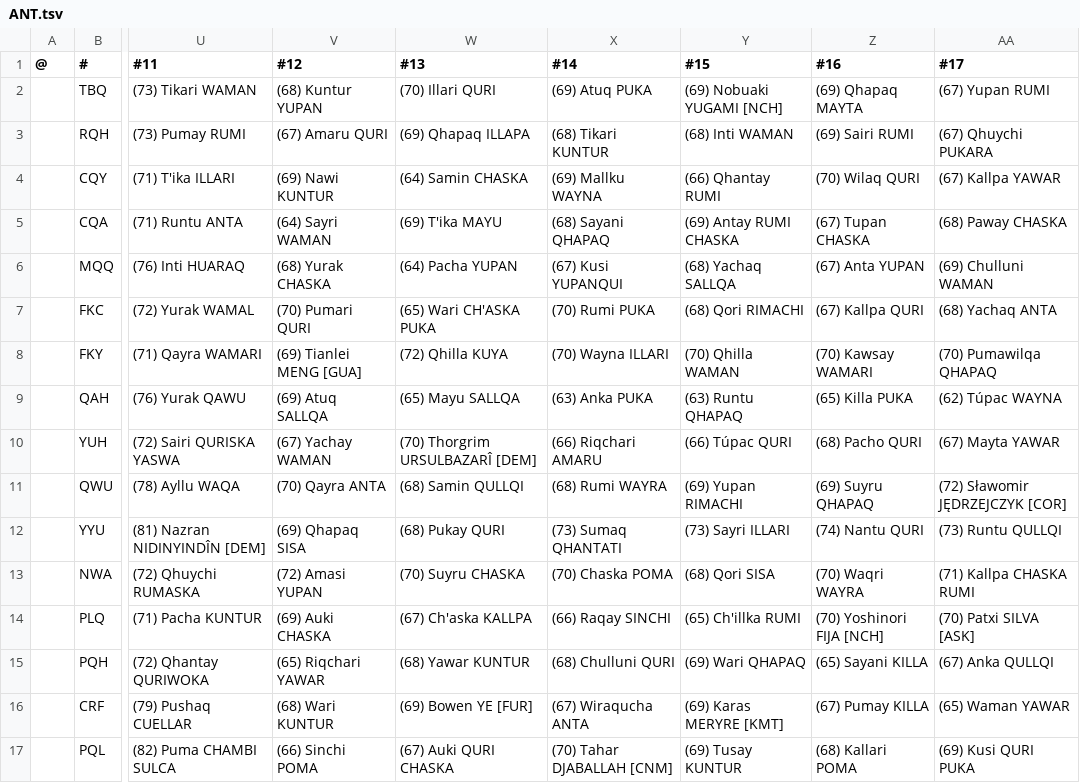
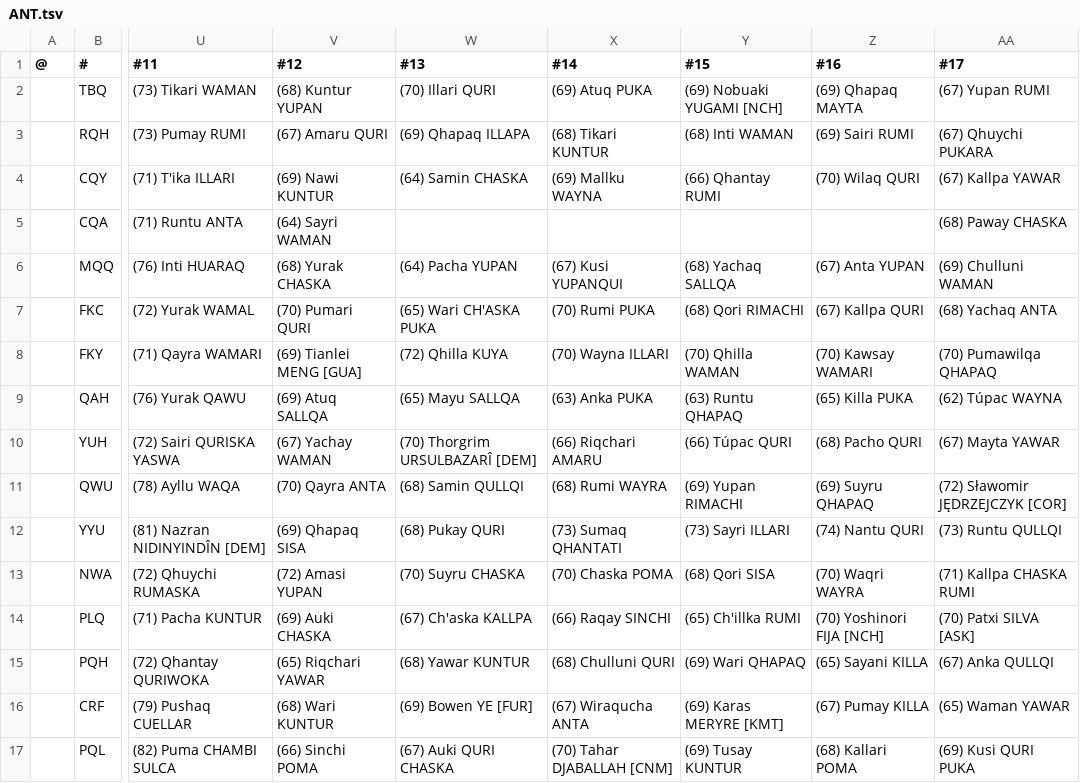
Before and after one commit to auroruse/avium-football-engine, a TSV file: src/presets/ANT.tsv, drawn as a sheet; only a part is shown, gaps mark what is left out; the diff names each change by its address in the sheet, - before the commit and + after, or states it on an @@ line.

```diff
--- a/src/presets/ANT.tsv
+++ b/src/presets/ANT.tsv
-W5 (#13): (69) T'ika MAYU
+W5 (#13): (empty)
-X5 (#14): (68) Sayani QHAPAQ
+X5 (#14): (empty)
-Y5 (#15): (69) Antay RUMI CHASKA
+Y5 (#15): (empty)
-Z5 (#16): (67) Tupan CHASKA
+Z5 (#16): (empty)
```
Also changed, not shown: public/avium/pstats/trades.tsv, 2 other files.
